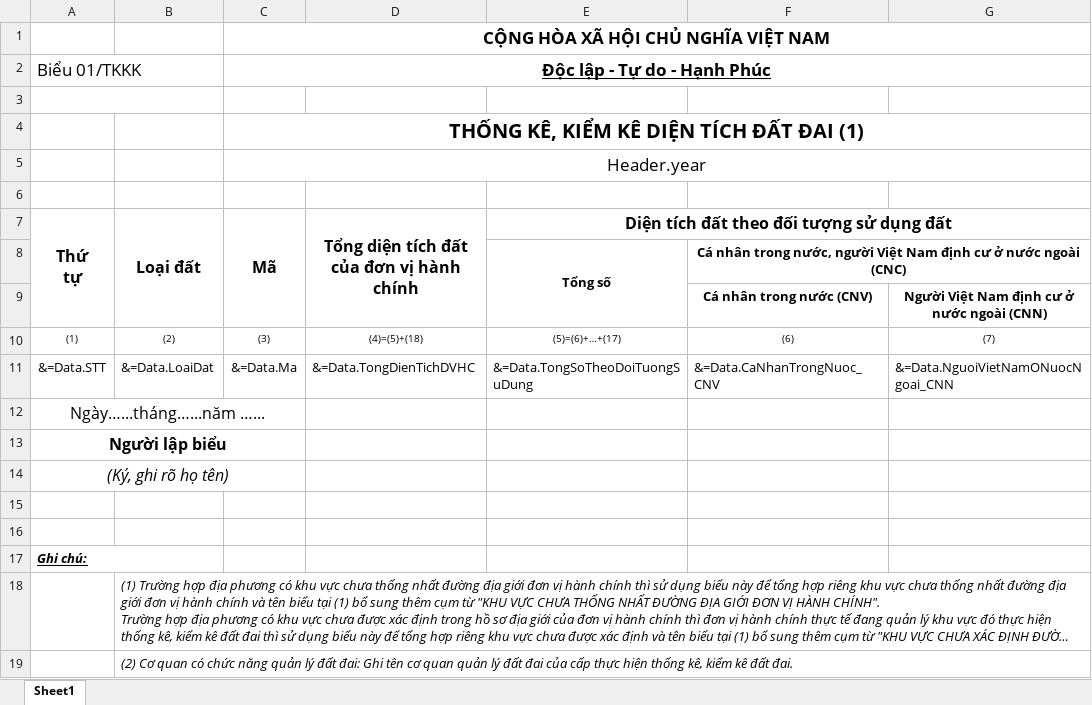
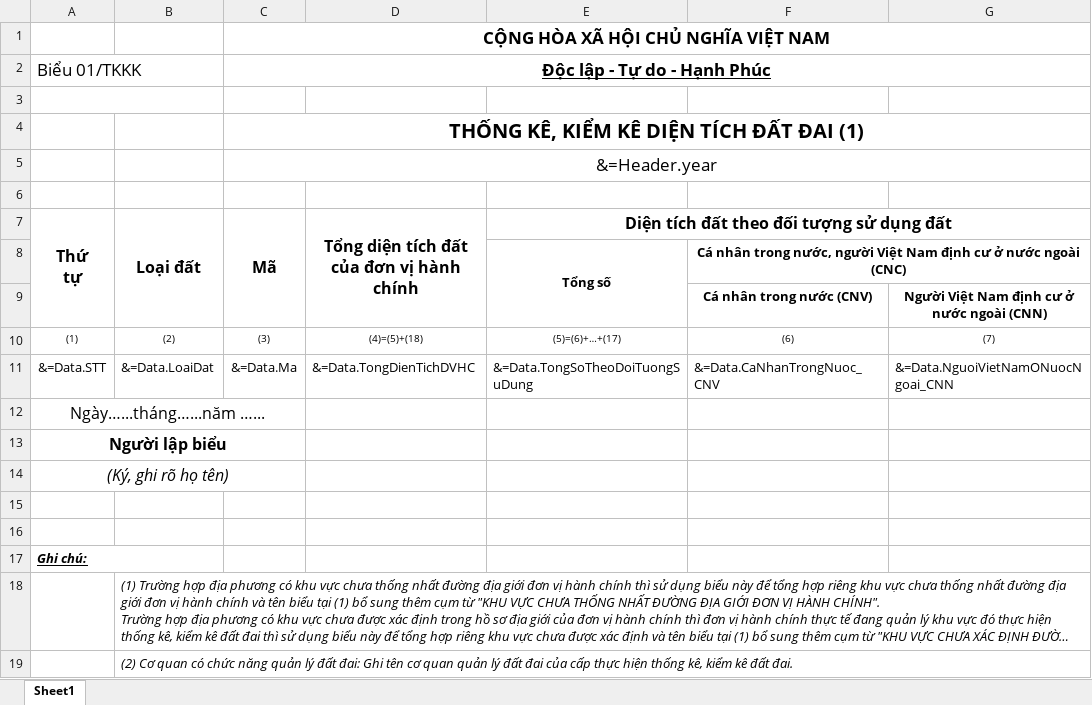
Before and after one commit to Htapro1989/KiemKeDatDai, an Excel workbook: aspnet-core/src/KiemKeDatDai.Web.Host/wwwroot/Templates/excels/Template_Bieu01TKKK.xlsx, sheet Sheet1, drawn as a sheet; only a part is shown; long unchanged cells end in …; values as stored, in another font and other column widths than the file's, no borders; the diff names each change by its address in the sheet, - before the commit and + after, or states it on an @@ line.

Commit message:
anhht - update API DownloadBieuMau

```diff
--- a/aspnet-core/src/KiemKeDatDai.Web.Host/wwwroot/Templates/excels/Template_Bieu01TKKK.xlsx (sheet Sheet1)
+++ b/aspnet-core/src/KiemKeDatDai.Web.Host/wwwroot/Templates/excels/Template_Bieu01TKKK.xlsx (sheet Sheet1)
-C5 (Mã): Header.year
+C5 (Mã): &=Header.year
```
Also changed, not shown: 1 other file.
